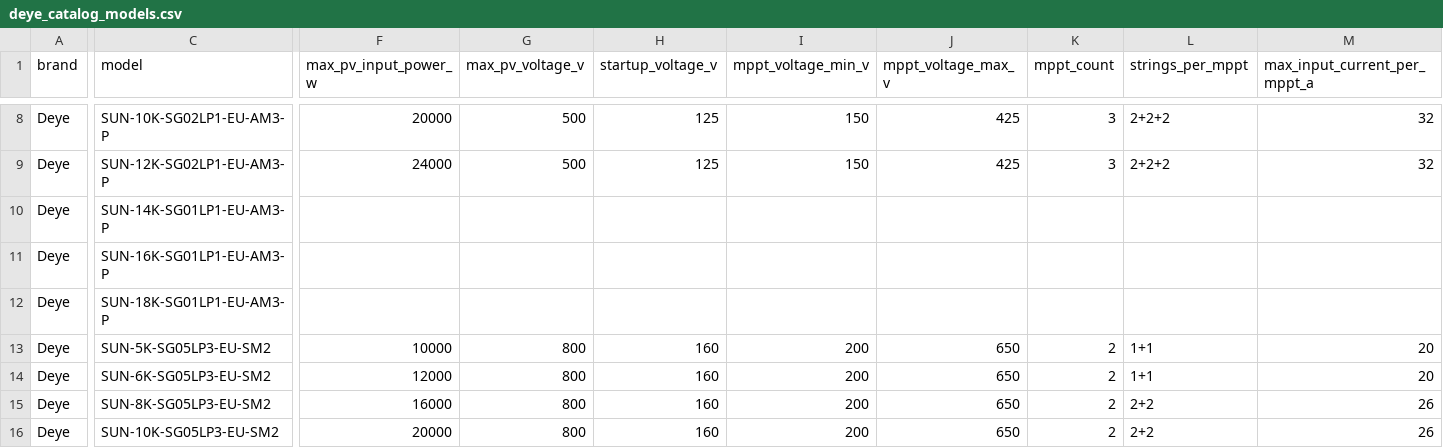
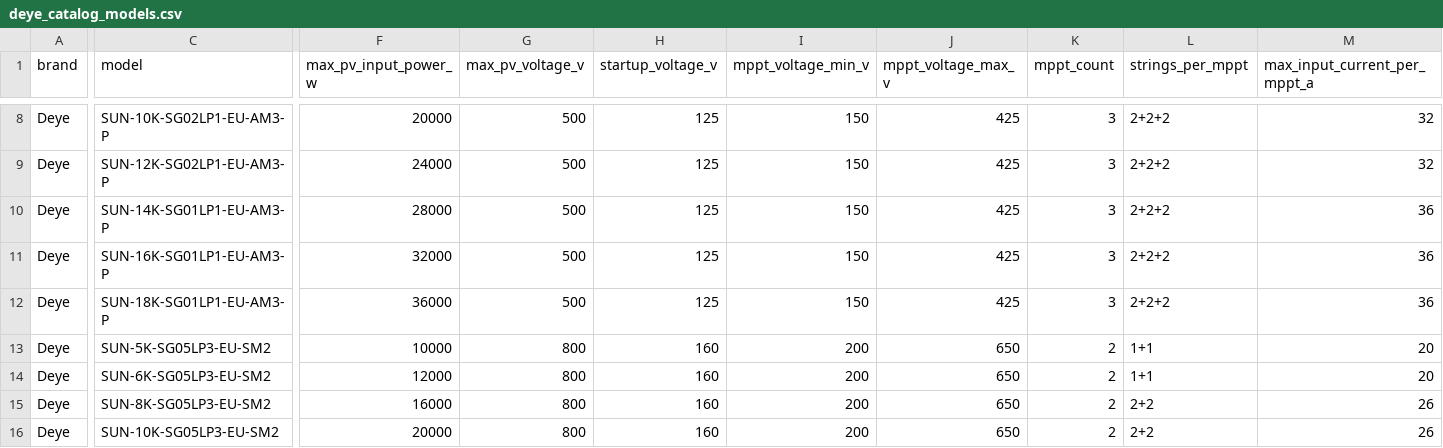
Before and after one commit to sharahmatov-cmd/Line-Energy-Solar-Designer, a CSV file: Database/Inverters/deye_catalog_models.csv, drawn as a sheet; only a part is shown, gaps mark what is left out; the diff covers the shown part only; the diff names each change by its address in the sheet, - before the commit and + after, or states it on an @@ line.

```diff
--- a/Database/Inverters/deye_catalog_models.csv
+++ b/Database/Inverters/deye_catalog_models.csv
-F10 (max_pv_input_power_w): (empty)
+F10 (max_pv_input_power_w): 28000
-G10:G12 (max_pv_voltage_v): (empty)
+G10:G12 (max_pv_voltage_v): 500
-H10:H12 (startup_voltage_v): (empty)
+H10:H12 (startup_voltage_v): 125
-I10:I12 (mppt_voltage_min_v): (empty)
+I10:I12 (mppt_voltage_min_v): 150
-J10:J12 (mppt_voltage_max_v): (empty)
+J10:J12 (mppt_voltage_max_v): 425
-K10:K12 (mppt_count): (empty)
+K10:K12 (mppt_count): 3
-L10:L12 (strings_per_mppt): (empty)
+L10:L12 (strings_per_mppt): 2+2+2
-M10:M12 (max_input_current_per_mppt_a): (empty)
+M10:M12 (max_input_current_per_mppt_a): 36
-F11 (max_pv_input_power_w): (empty)
+F11 (max_pv_input_power_w): 32000
-F12 (max_pv_input_power_w): (empty)
+F12 (max_pv_input_power_w): 36000
```
Also changed, not shown: 12 edited cells elsewhere in this file, 5 other files.
